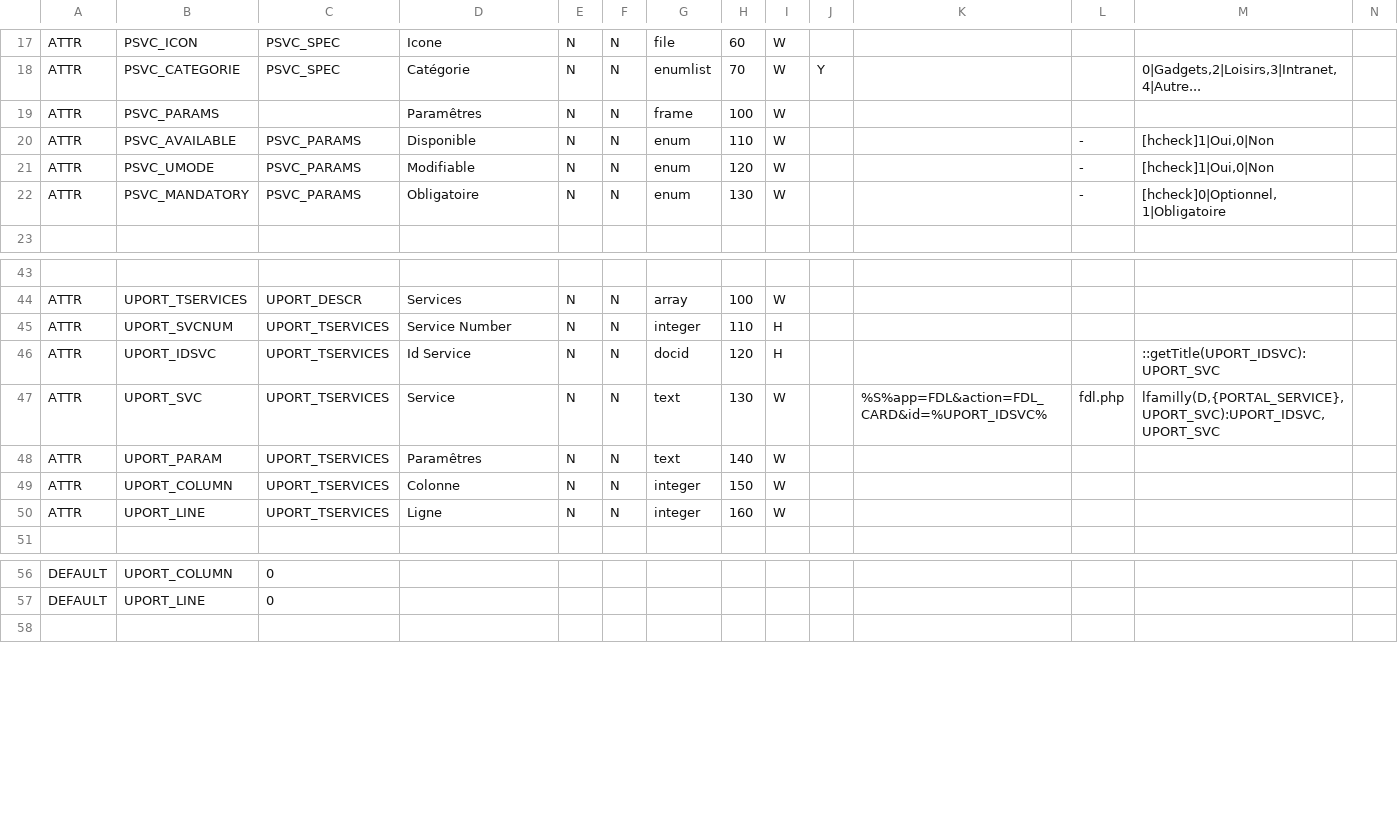
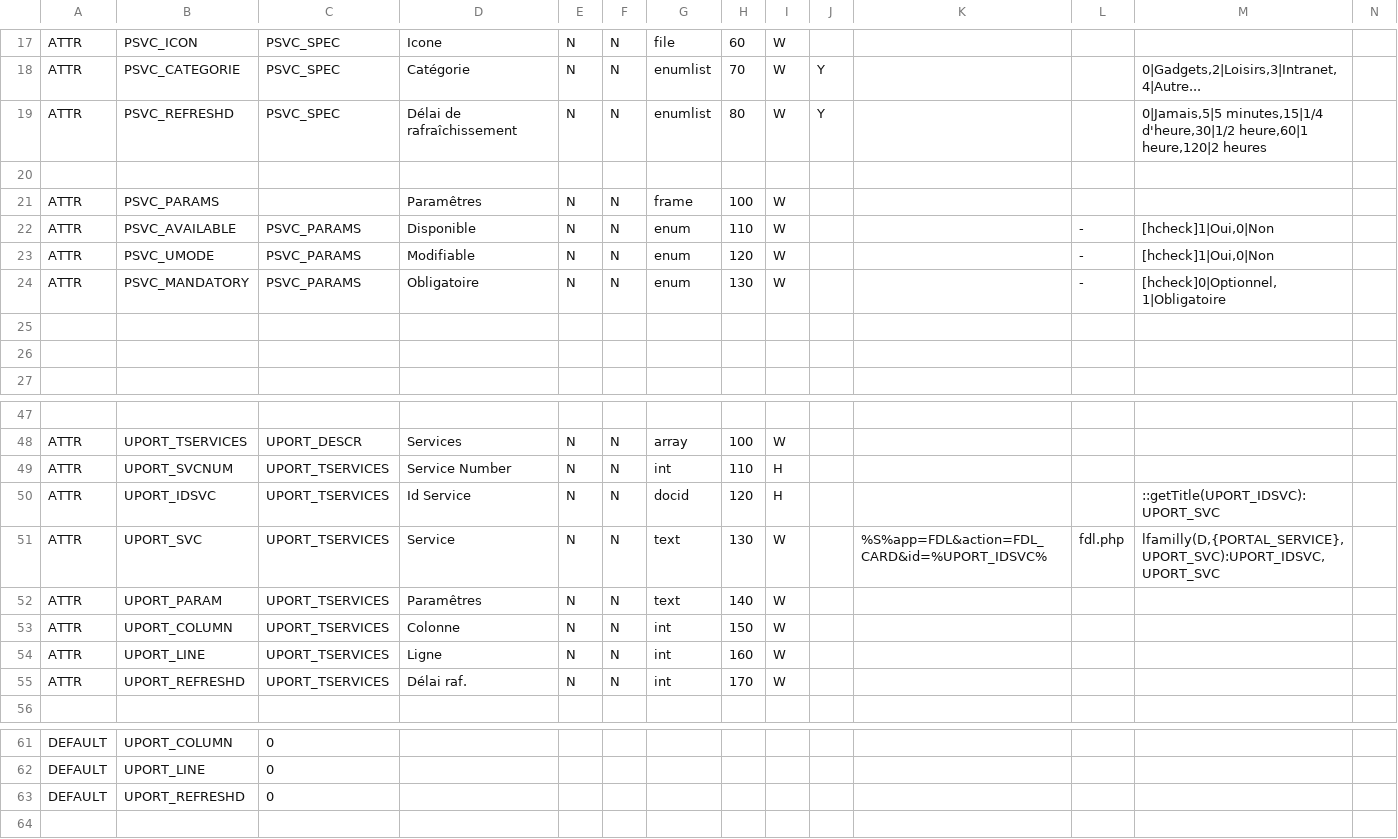
Before and after one commit to Eric-Brison/dynacase-webdesk, a CSV file: Freedom/webdesk.csv, drawn as a sheet; only a part is shown, gaps mark what is left out; addresses are those after the commit; the diff names each change by its address in the sheet, - before the commit and + after, or states it on an @@ line.

Commit message:
*** empty log message ***

```diff
--- a/Freedom/webdesk.csv
+++ b/Freedom/webdesk.csv
+row 19: ATTR | PSVC_REFRESHD | PSVC_SPEC | Délai de rafraîchissement | N | N | enumlist | 80 | W | Y |  |  | 0|Jamais,5|5 minutes,15|1/4 d'heure,30|1/2 heure,60|1 heure,120|2 heures
+row 20: (empty)
+row 25: (empty)
+row 26: (empty)
-G49: integer
+G49: int
-G53:G54: integer
+G53:G54: int
+row 55: ATTR | UPORT_REFRESHD | UPORT_TSERVICES | Délai raf. | N | N | int | 170 | W
+row 63: DEFAULT | UPORT_REFRESHD | 0
```
Also changed, not shown: 8 other files.
